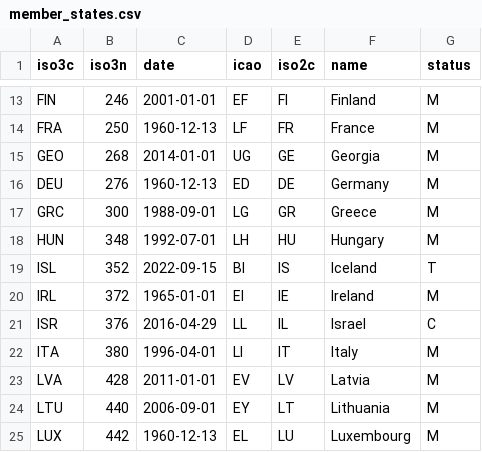
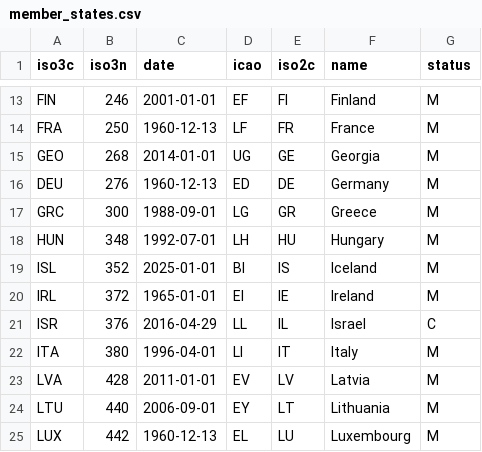
Before and after one commit to euctrl-pru/pruatlas, a CSV file: data-raw/member_states.csv, drawn as a sheet; only a part is shown, gaps mark what is left out.

Commit message:
update EUROCONTROL membership

```diff
--- a/data-raw/member_states.csv
+++ b/data-raw/member_states.csv
@@ -18,3 +18,3 @@ GRC,300,1988-09-01,LG,GR,Greece,M
 HUN,348,1992-07-01,LH,HU,Hungary,M
-ISL,352,2022-09-15,BI,IS,Iceland,T
+ISL,352,2025-01-01,BI,IS,Iceland,M
 IRL,372,1965-01-01,EI,IE,Ireland,M
```
Also changed, not shown: 7 other files.
